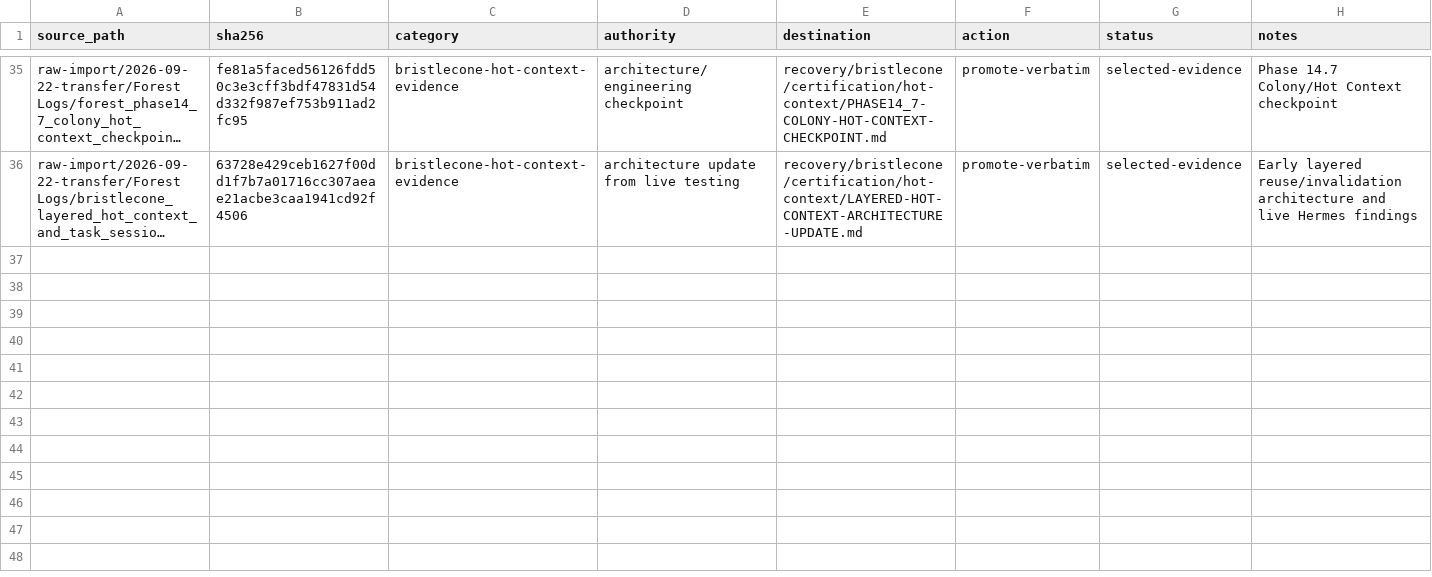
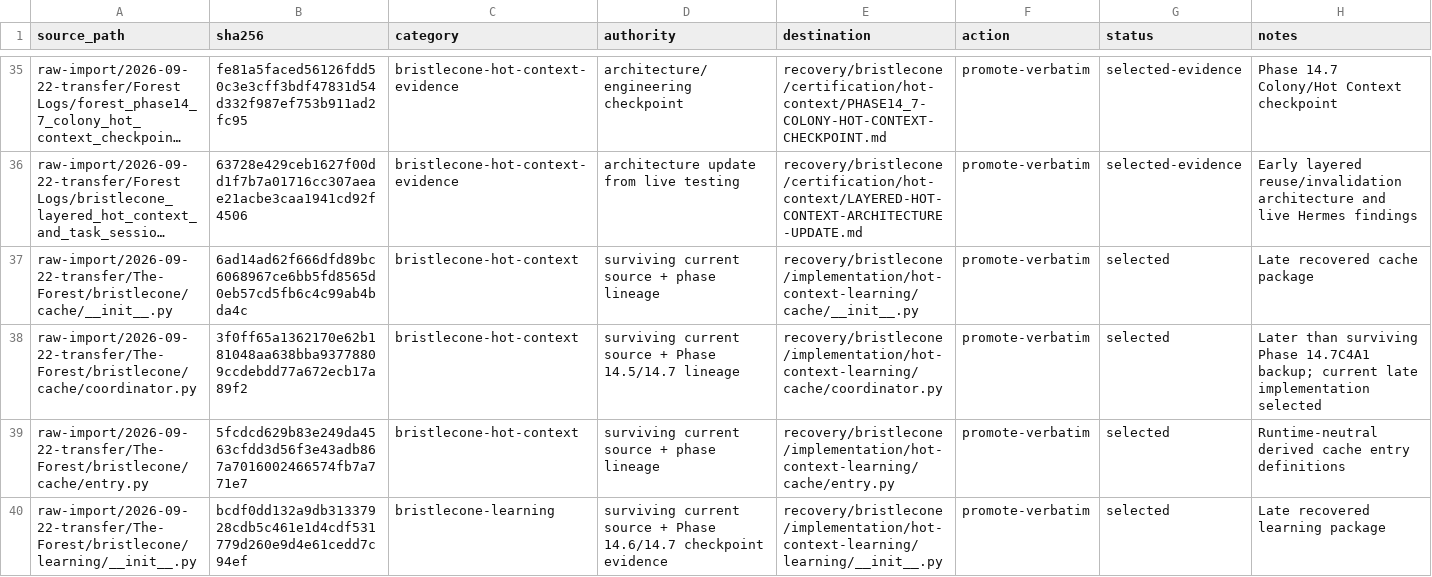
Before and after one commit to kudokudo1/The-Forest-Project, a TSV file: recovery/MIGRATION-LEDGER.tsv, drawn as a sheet; only a part is shown, gaps mark what is left out; long unchanged cells end in …; the diff covers the shown part only; the diff names each change by its address in the sheet, - before the commit and + after, or states it on an @@ line.

Commit message:
Record Bristlecone Learning and Hot Context reconstruction

```diff
--- a/recovery/MIGRATION-LEDGER.tsv
+++ b/recovery/MIGRATION-LEDGER.tsv
+row 37: raw-import/2026-09-22-transfer/The-Forest/bristlecone/cache/__init__.py | 6ad14ad62f666dfd89bc6068967ce6bb5fd8565d0eb57cd5fb6c4c99ab4bda4c | bristlecone-hot-context | surviving current source + phase lineage | recovery/bristlecone/implementation/hot-context-learning/cache/__init__.py | promote-verbatim | selected | Late recovered cache package
+row 38: raw-import/2026-09-22-transfer/The-Forest/bristlecone/cache/coordinator.py | 3f0ff65a1362170e62b181048aa638bba93778809ccdebdd77a672ecb17a89f2 | bristlecone-hot-context | surviving current source + Phase 14.5/14.7 lineage | recovery/bristlecone/implementation/hot-context-learning/cache/coordinator.py | promote-verbatim | selected | Later than surviving Phase 14.7C4A1 backup; current late implementation selected
+row 39: raw-import/2026-09-22-transfer/The-Forest/bristlecone/cache/entry.py | 5fcdcd629b83e249da4563cfdd3d56f3e43adb867a7016002466574fb7a771e7 | bristlecone-hot-context | surviving current source + phase lineage | recovery/bristlecone/implementation/hot-context-learning/cache/entry.py | promote-verbatim | selected | Runtime-neutral derived cache entry definitions
+row 40: raw-import/2026-09-22-transfer/The-Forest/bristlecone/learning/__init__.py | bcdf0dd132a9db31337928cdb5c461e1d4cdf531779d260e9d4e61cedd7c94ef | bristlecone-learning | surviving current source + Phase 14.6/14.7 checkpoint evidence | recovery/bristlecone/implementation/hot-context-learning/learning/__init__.py | promote-verbatim | selected | Late recovered learning package
```
Also changed, not shown: 11 added rows elsewhere in this file.
